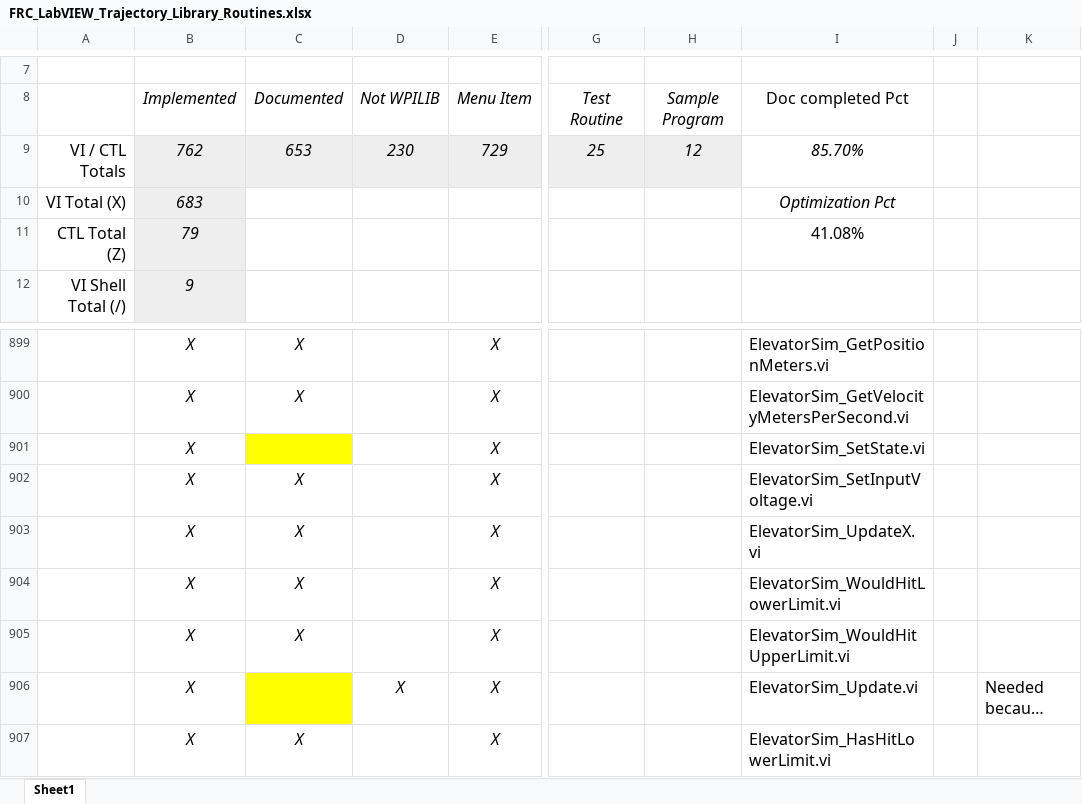
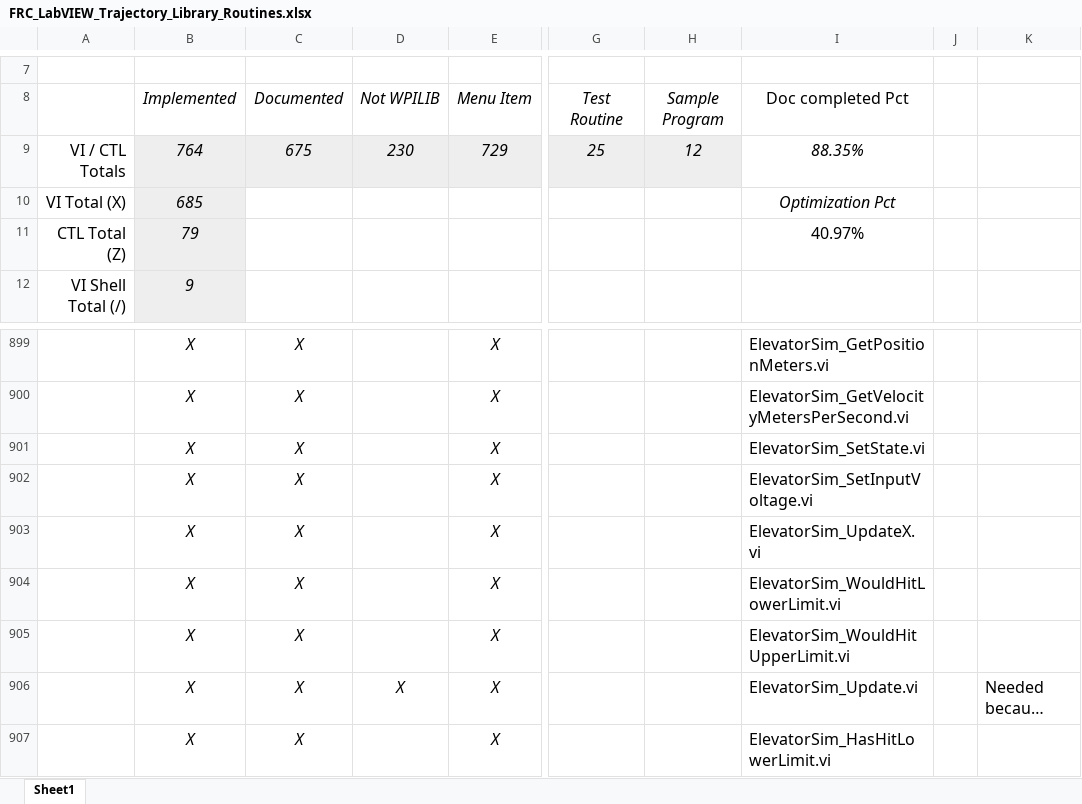
Before and after one commit to jsimpso81/WPIlibMathLabVIEW, an Excel workbook: FRC_LV_Trajectory_Library/FRC_LabVIEW_Trajectory_Library_Routines.xlsx, sheet Sheet1, drawn as a sheet; only a part is shown, gaps mark what is left out; long unchanged cells end in …; values as stored, in another font and other column widths than the file's, no borders; the diff covers the shown part only; the diff names each change by its address in the sheet, - before the commit and + after, or states it on an @@ line.

```diff
--- a/FRC_LV_Trajectory_Library/FRC_LabVIEW_Trajectory_Library_Routines.xlsx (sheet Sheet1)
+++ b/FRC_LV_Trajectory_Library/FRC_LabVIEW_Trajectory_Library_Routines.xlsx (sheet Sheet1)
-B9: 762
+B9: 764
-C9: 653
+C9: 675
-I9: 85.70%
+I9: 88.35%
-B10: 683
+B10: 685
-I11: 41.08%
+I11: 40.97%
-C901: (empty)
+C901: X
-C901 fill: #FFFF00
+C901 fill: none
-C906: (empty)
+C906: X
-C906 fill: #FFFF00
+C906 fill: none
```
Also changed, not shown: 2 added rows, 18 edited cells and cell formats elsewhere in this sheet, formulas that keep their value, 33 other files.
